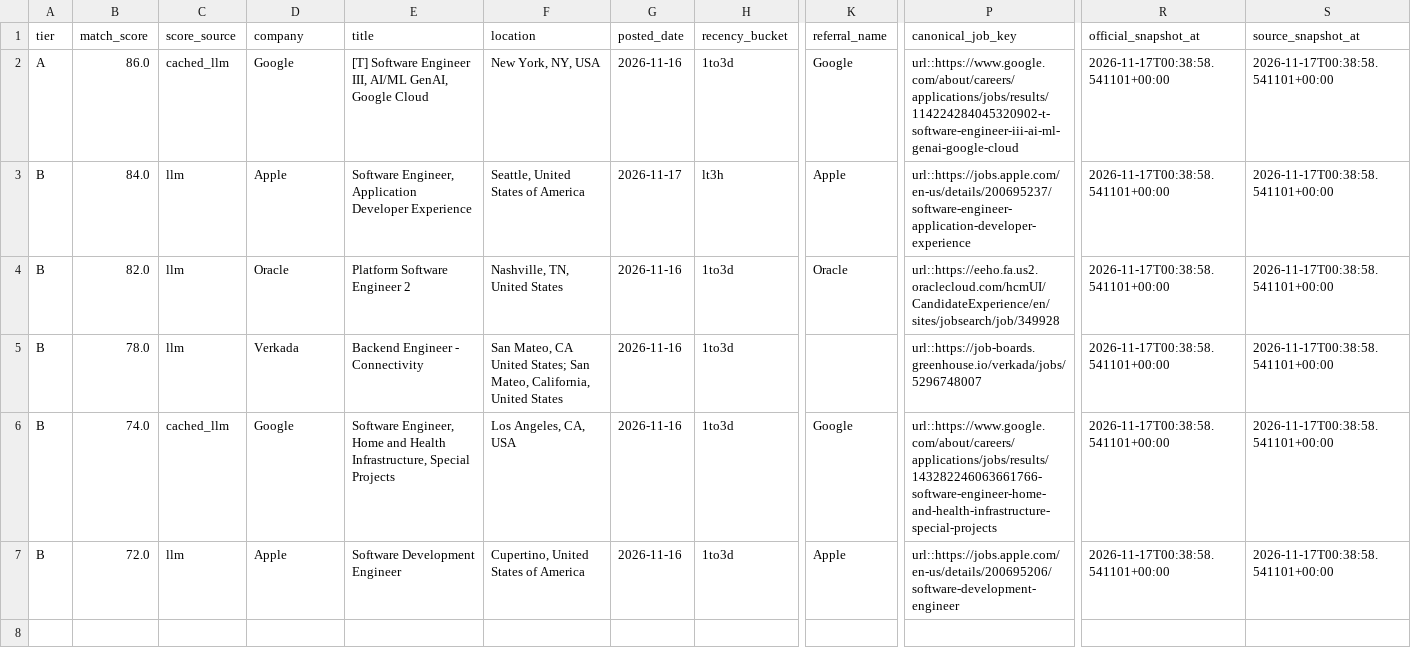
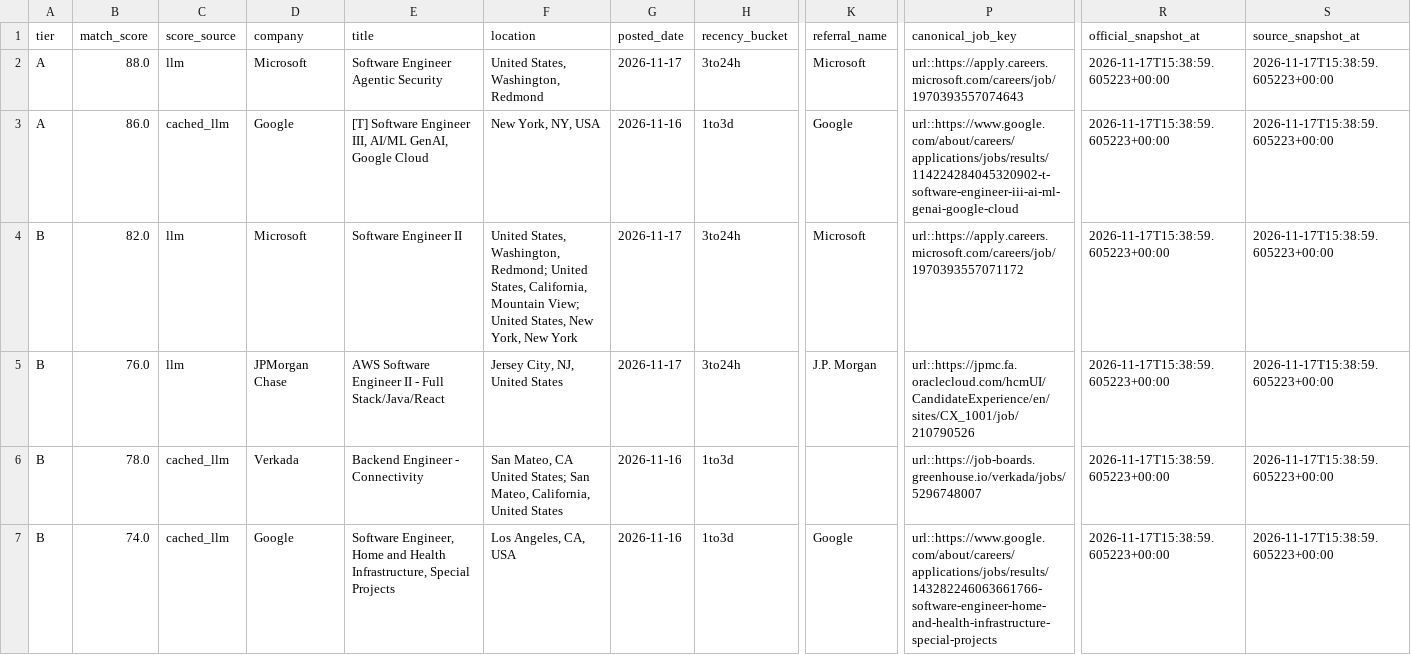
Before and after one commit to daniel-li2021/job-board-pipeline, a CSV file: output/official_careers/inbox.csv, drawn as a sheet; only a part is shown, gaps mark what is left out; removed rows and columns are numbered as before the commit, all else as after; rows hold the shown columns only; the diff covers the shown part only; the diff names each change by its address in the sheet, - before the commit and + after, or states it on an @@ line.

```diff
--- a/output/official_careers/inbox.csv
+++ b/output/official_careers/inbox.csv
+row 2: A | 88.0 | llm | Microsoft | Software Engineer Agentic Security | United States, Washington, Redmond | 2026-11-17 | 3to24h | Microsoft | url::https://apply.careers.microsoft.com/careers/job/1970393557074643 | 2026-11-17T15:38:59.605223+00:00 | 2026-11-17T15:38:59.605223+00:00
-R3 (official_snapshot_at): 2026-11-17T00:38:58.541101+00:00
+R3 (official_snapshot_at): 2026-11-17T15:38:59.605223+00:00
-S3 (source_snapshot_at): 2026-11-17T00:38:58.541101+00:00
+S3 (source_snapshot_at): 2026-11-17T15:38:59.605223+00:00
-row 3: B | 84.0 | llm | Apple | Software Engineer, Application Developer Experience | Seattle, United States of America | 2026-11-17 | lt3h | Apple | url::https://jobs.apple.com/en-us/details/200695237/software-engineer-application-developer-experience | 2026-11-17T00:38:58.541101+00:00 | 2026-11-17T00:38:58.541101+00:00
-D4 (company): Oracle
+D4 (company): Microsoft
-E4 (title): Platform Software Engineer 2
+E4 (title): Software Engineer II
-F4 (location): Nashville, TN, United States
+F4 (location): United States, Washington, Redmond; United States, California, Mountain View; United States, New York, New York
-G4 (posted_date): 2026-11-16
+G4 (posted_date): 2026-11-17
-H4 (recency_bucket): 1to3d
+H4 (recency_bucket): 3to24h
-K4 (referral_name): Oracle
+K4 (referral_name): Microsoft
-P4 (canonical_job_key): url::https://eeho.fa.us2.oraclecloud.com/hcmUI/CandidateExperience/en/sites/jobsearch/job/349928
+P4 (canonical_job_key): url::https://apply.careers.microsoft.com/careers/job/1970393557071172
-R4 (official_snapshot_at): 2026-11-17T00:38:58.541101+00:00
+R4 (official_snapshot_at): 2026-11-17T15:38:59.605223+00:00
-S4 (source_snapshot_at): 2026-11-17T00:38:58.541101+00:00
+S4 (source_snapshot_at): 2026-11-17T15:38:59.605223+00:00
+row 5: B | 76.0 | llm | JPMorgan Chase | AWS Software Engineer II - Full Stack/Java/React | Jersey City, NJ, United States | 2026-11-17 | 3to24h | J.P. Morgan | url::https://jpmc.fa.oraclecloud.com/hcmUI/CandidateExperience/en/sites/CX_1001/job/210790526 | 2026-11-17T15:38:59.605223+00:00 | 2026-11-17T15:38:59.605223+00:00
-C6 (score_source): llm
+C6 (score_source): cached_llm
-R6:R7 (official_snapshot_at): 2026-11-17T00:38:58.541101+00:00
+R6:R7 (official_snapshot_at): 2026-11-17T15:38:59.605223+00:00
-S6:S7 (source_snapshot_at): 2026-11-17T00:38:58.541101+00:00
+S6:S7 (source_snapshot_at): 2026-11-17T15:38:59.605223+00:00
-row 7: B | 72.0 | llm | Apple | Software Development Engineer | Cupertino, United States of America | 2026-11-16 | 1to3d | Apple | url::https://jobs.apple.com/en-us/details/200695206/software-development-engineer | 2026-11-17T00:38:58.541101+00:00 | 2026-11-17T00:38:58.541101+00:00
```
Also changed, not shown: 3 edited cells elsewhere in this file, 12 other files.
